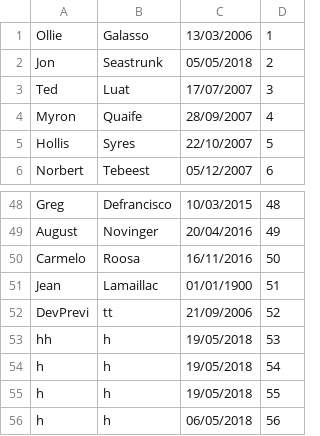
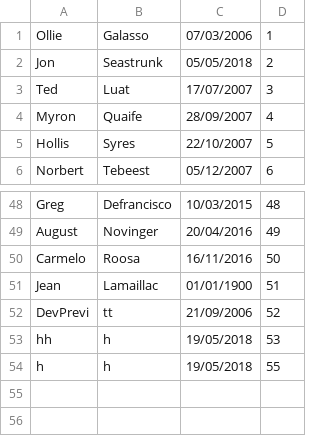
Before and after one commit to YanekC/java-gestion-entreprise, a CSV file: resources/csv/liste_personnel.csv, drawn as a sheet; only a part is shown, gaps mark what is left out.

```diff
--- a/resources/csv/liste_personnel.csv
+++ b/resources/csv/liste_personnel.csv
@@ -1,2 +1,2 @@
-Ollie;Galasso;13/03/2006;1
+Ollie;Galasso;07/03/2006;1
 Jon;Seastrunk;05/05/2018;2
@@ -53,4 +53,2 @@ DevPrevi;tt;21/09/2006;52
 hh;h;19/05/2018;53
-h;h;19/05/2018;54
 h;h;19/05/2018;55
-h;h;06/05/2018;56
```
Also changed, not shown: resources/csv/competences_personnel.csv, resources/csv/liste_missions.csv, 11 other files.
